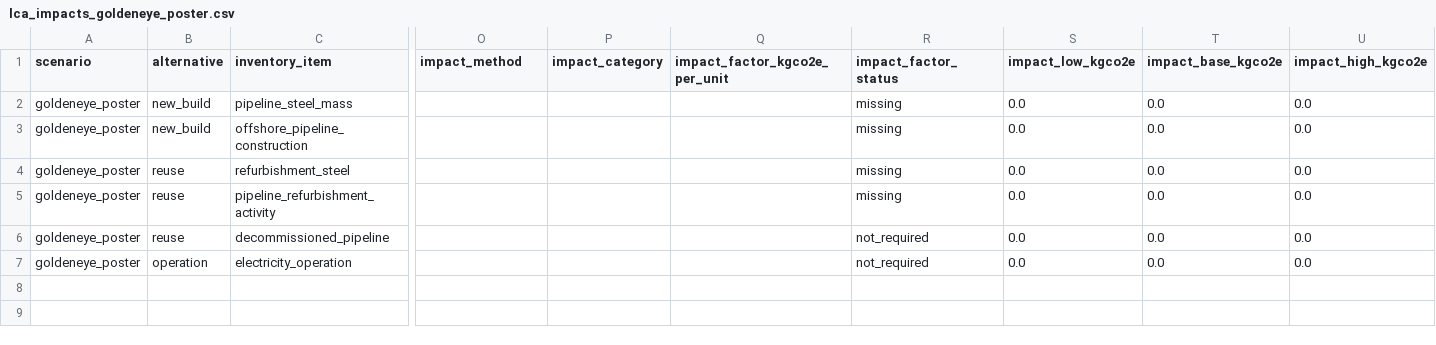
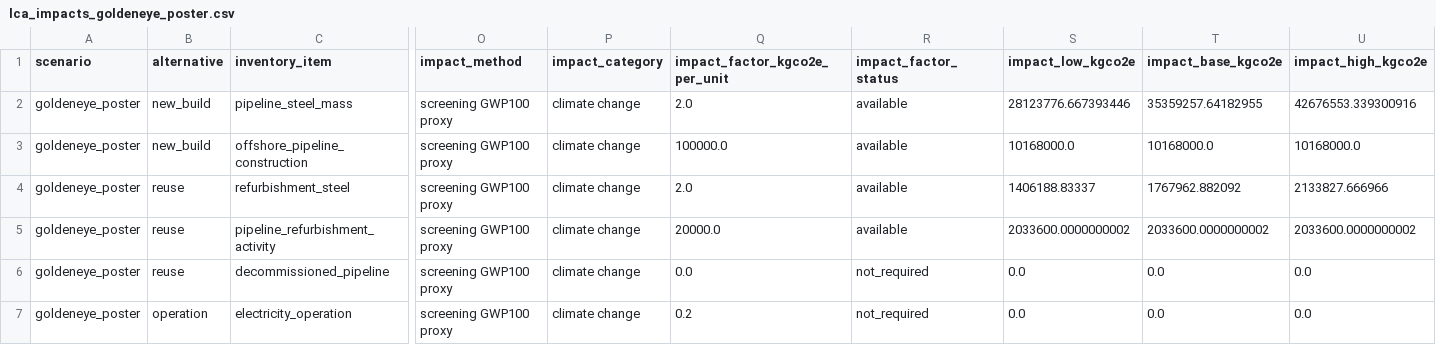
Before and after one commit to amirjahanbakhsh/Repurposing-Pipelines, a CSV file: model_layers/05_lca/lca_impacts_goldeneye_poster.csv, drawn as a sheet; only a part is shown, gaps mark what is left out; the diff names each change by its address in the sheet, - before the commit and + after, or states it on an @@ line.

```diff
--- a/model_layers/05_lca/lca_impacts_goldeneye_poster.csv
+++ b/model_layers/05_lca/lca_impacts_goldeneye_poster.csv
-O2:O7 (impact_method): (empty)
+O2:O7 (impact_method): screening GWP100 proxy
-P2:P7 (impact_category): (empty)
+P2:P7 (impact_category): climate change
-Q2 (impact_factor_kgco2e_per_unit): (empty)
+Q2 (impact_factor_kgco2e_per_unit): 2.0
-R2:R5 (impact_factor_status): missing
+R2:R5 (impact_factor_status): available
-S2 (impact_low_kgco2e): 0.0
+S2 (impact_low_kgco2e): 28123776.667393446
-T2 (impact_base_kgco2e): 0.0
+T2 (impact_base_kgco2e): 35359257.64182955
-U2 (impact_high_kgco2e): 0.0
+U2 (impact_high_kgco2e): 42676553.339300916
-Q3 (impact_factor_kgco2e_per_unit): (empty)
+Q3 (impact_factor_kgco2e_per_unit): 100000.0
-S3 (impact_low_kgco2e): 0.0
+S3 (impact_low_kgco2e): 10168000.0
-T3 (impact_base_kgco2e): 0.0
+T3 (impact_base_kgco2e): 10168000.0
-U3 (impact_high_kgco2e): 0.0
+U3 (impact_high_kgco2e): 10168000.0
-Q4 (impact_factor_kgco2e_per_unit): (empty)
+Q4 (impact_factor_kgco2e_per_unit): 2.0
-S4 (impact_low_kgco2e): 0.0
+S4 (impact_low_kgco2e): 1406188.83337
-T4 (impact_base_kgco2e): 0.0
+T4 (impact_base_kgco2e): 1767962.882092
-U4 (impact_high_kgco2e): 0.0
+U4 (impact_high_kgco2e): 2133827.666966
-Q5 (impact_factor_kgco2e_per_unit): (empty)
+Q5 (impact_factor_kgco2e_per_unit): 20000.0
-S5 (impact_low_kgco2e): 0.0
+S5 (impact_low_kgco2e): 2033600.0000000002
-T5 (impact_base_kgco2e): 0.0
+T5 (impact_base_kgco2e): 2033600.0000000002
-U5 (impact_high_kgco2e): 0.0
+U5 (impact_high_kgco2e): 2033600.0000000002
-Q6 (impact_factor_kgco2e_per_unit): (empty)
+Q6 (impact_factor_kgco2e_per_unit): 0.0
-Q7 (impact_factor_kgco2e_per_unit): (empty)
+Q7 (impact_factor_kgco2e_per_unit): 0.2
```
Also changed, not shown: model_layers/04_cost_economics/refurbishment_cost_summary_goldeneye_benchmark.csv, model_layers/04_cost_economics/refurbishment_costs_goldeneye_benchmark.csv, 37 other files.
